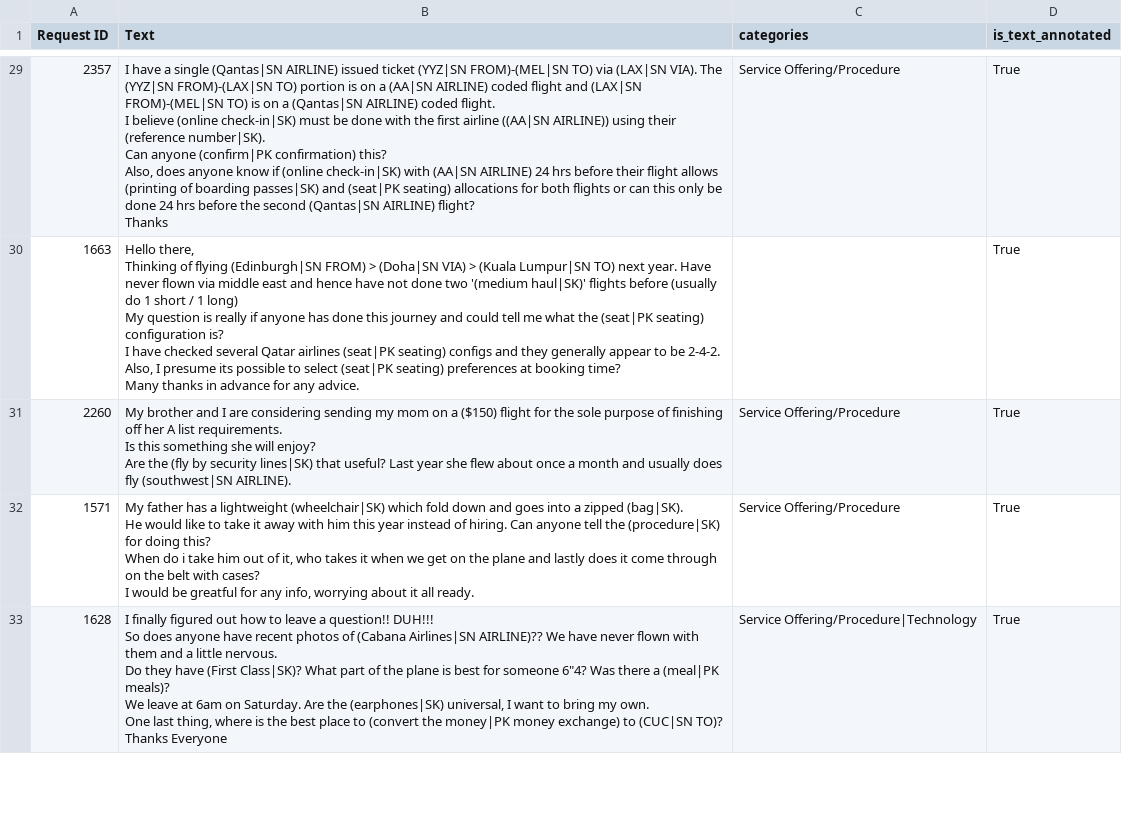
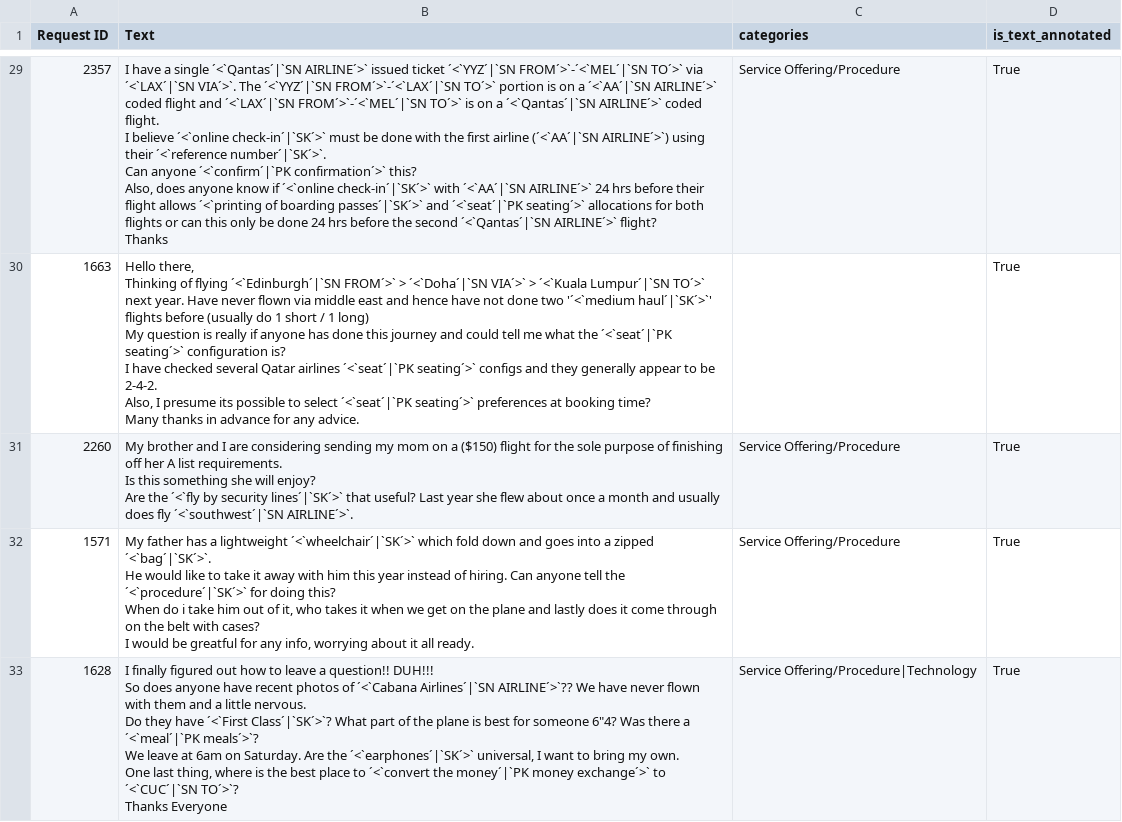
Before and after one commit to timoklimmer/neanno, a CSV file: samples/airline_tickets/texts.annotated.csv, drawn as a sheet; only a part is shown, gaps mark what is left out; ↵ is a line break in a cell; the diff covers the shown part only; the diff names each change by its address in the sheet, - before the commit and + after, or states it on an @@ line.

Commit message:
Changed annotation format to widen set of allowed chars

```diff
--- a/samples/airline_tickets/texts.annotated.csv
+++ b/samples/airline_tickets/texts.annotated.csv
-B29 (Text): …a single (Qantas|SN AIRLINE) issued ticket (YYZ|SN FROM)-(MEL|SN TO) via (LAX|SN VIA). The (YYZ|SN FROM)-(LAX|SN TO) portion is on a (AA|SN AIRLINE) coded flight and (LAX|SN FROM)-(MEL|SN TO) is on a (Qantas|SN AIRLINE) coded flight. ↵ I believe (online check-in|SK) must be done with the first airline ((AA|SN AIRLINE)) using their (reference number|SK). ↵ Can anyone (confirm|PK confirmation) this? ↵ Also, does anyone know if (online check-in|SK) with (AA|SN AIRLINE) 24 hrs before their flight allows (printing of boarding passes|SK) and (seat|PK seating) allocations for both flights or can this only be done 24 hrs before the second (Qantas|SN AIRLINE) flight? ↵ Thanks
+B29 (Text): …a single ´<`Qantas´|`SN AIRLINE´>` issued ticket ´<`YYZ´|`SN FROM´>`-´<`MEL´|`SN TO´>` via ´<`LAX´|`SN VIA´>`. The ´<`YYZ´|`SN FROM´>`-´<`LAX´|`SN TO´>` portion is on a ´<`AA´|`SN AIRLINE´>` coded flight and ´<`LAX´|`SN FROM´>`-´<`MEL´|`SN TO´>` is on a ´<`Qantas´|`SN AIRLINE´>` coded flight. ↵ I believe ´<`online check-in´|`SK´>` must be done with the first airline (´<`AA´|`SN AIRLINE´>`) using their ´<`reference number´|`SK´>`. ↵ Can anyone ´<`confirm´|`PK confirmation´>` this? ↵ Also, does anyone know if ´<`online check-in´|`SK´>` with ´<`AA´|`SN AIRLINE´>` 24 hrs before their flight allows ´<`printing of boarding passes´|`SK´>` and ´<`seat´|`PK seating´>` allocations for both flights or can this only be done 24 hrs before the second ´<`Qantas´|`SN AIRLINE´>` flight? ↵ Thanks
-B30 (Text): …of flying (Edinburgh|SN FROM) > (Doha|SN VIA) > (Kuala Lumpur|SN TO) next year. Have never flown via middle east and hence have not done two '(medium haul|SK)' flights before (usually do 1 short / 1 long) ↵ My question is really if anyone has done this journey and could tell me what the (seat|PK seating) configuration is? ↵ I have checked several Qatar airlines (seat|PK seating) configs and they generally appear to be 2-4-2. ↵ Also, I presume its possible to select (seat|PK seating) preferences at…
+B30 (Text): …of flying ´<`Edinburgh´|`SN FROM´>` > ´<`Doha´|`SN VIA´>` > ´<`Kuala Lumpur´|`SN TO´>` next year. Have never flown via middle east and hence have not done two '´<`medium haul´|`SK´>`' flights before (usually do 1 short / 1 long) ↵ My question is really if anyone has done this journey and could tell me what the ´<`seat´|`PK seating´>` configuration is? ↵ I have checked several Qatar airlines ´<`seat´|`PK seating´>` configs and they generally appear to be 2-4-2. ↵ Also, I presume its possible to select ´<`seat´|`PK seating´>` preferences at…
-B31 (Text): …Are the (fly by security lines|SK) that useful? Last year she flew about once a month and usually does fly (southwest|SN AIRLINE).
+B31 (Text): …Are the ´<`fly by security lines´|`SK´>` that useful? Last year she flew about once a month and usually does fly ´<`southwest´|`SN AIRLINE´>`.
-B32 (Text): …a lightweight (wheelchair|SK) which fold down and goes into a zipped (bag|SK). ↵ He would like to take it away with him this year instead of hiring. Can anyone tell the (procedure|SK) for doing…
+B32 (Text): …a lightweight ´<`wheelchair´|`SK´>` which fold down and goes into a zipped ´<`bag´|`SK´>`. ↵ He would like to take it away with him this year instead of hiring. Can anyone tell the ´<`procedure´|`SK´>` for doing…
-B33 (Text): …photos of (Cabana Airlines|SN AIRLINE)?? We have never flown with them and a little nervous. ↵ Do they have (First Class|SK)? What part of the plane is best for someone 6"4? Was there a (meal|PK meals)? ↵ We leave at 6am on Saturday. Are the (earphones|SK) universal, I want to bring my own. ↵ One last thing, where is the best place to (convert the money|PK money exchange) to (CUC|SN TO)? ↵ Thanks Everyone
+B33 (Text): …photos of ´<`Cabana Airlines´|`SN AIRLINE´>`?? We have never flown with them and a little nervous. ↵ Do they have ´<`First Class´|`SK´>`? What part of the plane is best for someone 6"4? Was there a ´<`meal´|`PK meals´>`? ↵ We leave at 6am on Saturday. Are the ´<`earphones´|`SK´>` universal, I want to bring my own. ↵ One last thing, where is the best place to ´<`convert the money´|`PK money exchange´>` to ´<`CUC´|`SN TO´>`? ↵ Thanks Everyone
```
Also changed, not shown: 41 edited cells elsewhere in this file, 5 other files.
